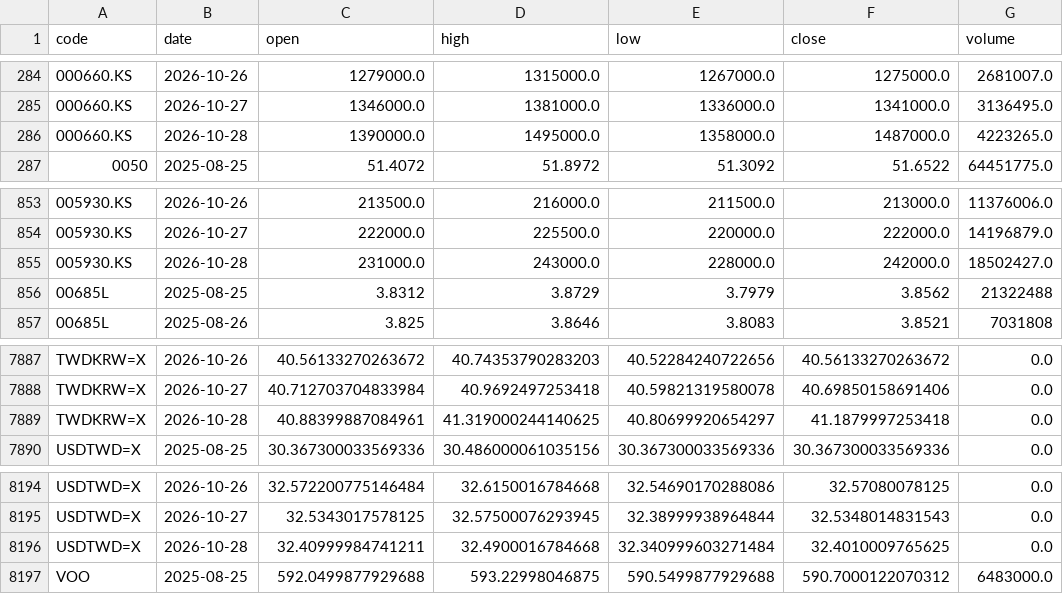
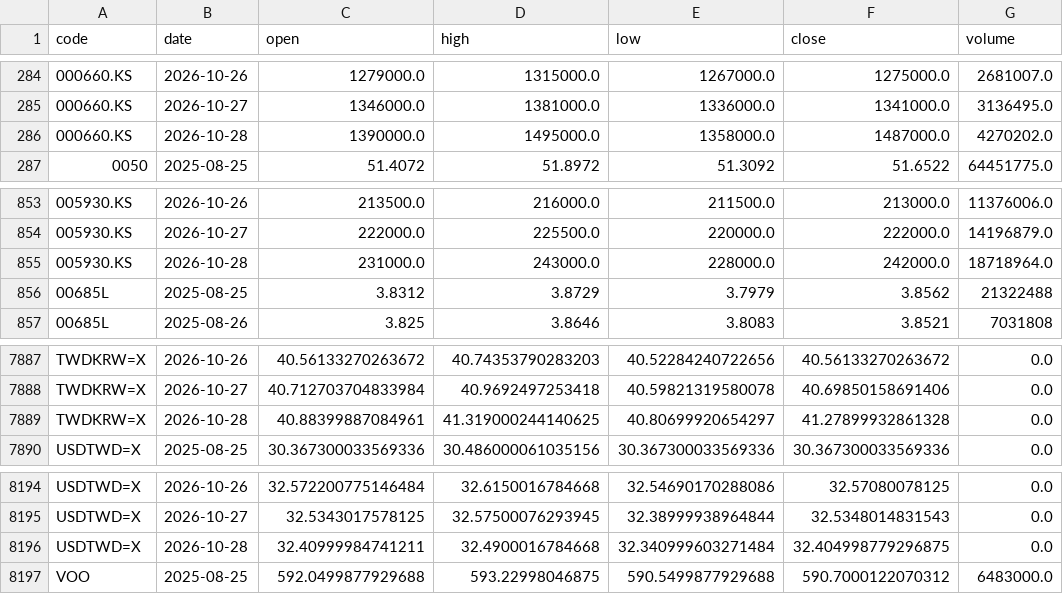
Before and after one commit to u6x06a/-tw-watchlist-data, a CSV file: data/prices_adj.csv, drawn as a sheet; only a part is shown, gaps mark what is left out.

Commit message:
update derived data 2026-10-28

```diff
--- a/data/prices_adj.csv
+++ b/data/prices_adj.csv
@@ -285,3 +285,3 @@ code,date,open,high,low,close,volume
 000660.KS,2026-10-27,1346000.0,1381000.0,1336000.0,1341000.0,3136495.0
-000660.KS,2026-10-28,1390000.0,1495000.0,1358000.0,1487000.0,4223265.0
+000660.KS,2026-10-28,1390000.0,1495000.0,1358000.0,1487000.0,4270202.0
 0050,2025-08-25,51.4072,51.8972,51.3092,51.6522,64451775.0
@@ -854,3 +854,3 @@ code,date,open,high,low,close,volume
 005930.KS,2026-10-27,222000.0,225500.0,220000.0,222000.0,14196879.0
-005930.KS,2026-10-28,231000.0,243000.0,228000.0,242000.0,18502427.0
+005930.KS,2026-10-28,231000.0,243000.0,228000.0,242000.0,18718964.0
 00685L,2025-08-25,3.8312,3.8729,3.7979,3.8562,21322488
@@ -7888,3 +7888,3 @@ TWDKRW=X,2026-10-26,40.56133270263672,40.74353790283203,40.52284240722656,40.561
 TWDKRW=X,2026-10-27,40.712703704833984,40.9692497253418,40.59821319580078,40.69850158691406,0.0
-TWDKRW=X,2026-10-28,40.88399887084961,41.319000244140625,40.80699920654297,41.1879997253418,0.0
+TWDKRW=X,2026-10-28,40.88399887084961,41.319000244140625,40.80699920654297,41.27899932861328,0.0
 USDTWD=X,2025-08-25,30.367300033569336,30.486000061035156,30.367300033569336,30.367300033569336,0.0
@@ -8195,3 +8195,3 @@ USDTWD=X,2026-10-26,32.572200775146484,32.6150016784668,32.54690170288086,32.570
 USDTWD=X,2026-10-27,32.5343017578125,32.57500076293945,32.38999938964844,32.5348014831543,0.0
-USDTWD=X,2026-10-28,32.40999984741211,32.4900016784668,32.340999603271484,32.4010009765625,0.0
+USDTWD=X,2026-10-28,32.40999984741211,32.4900016784668,32.340999603271484,32.404998779296875,0.0
 VOO,2025-08-25,592.0499877929688,593.22998046875,590.5499877929688,590.7000122070312,6483000.0
```
Also changed, not shown: 12 other files.
